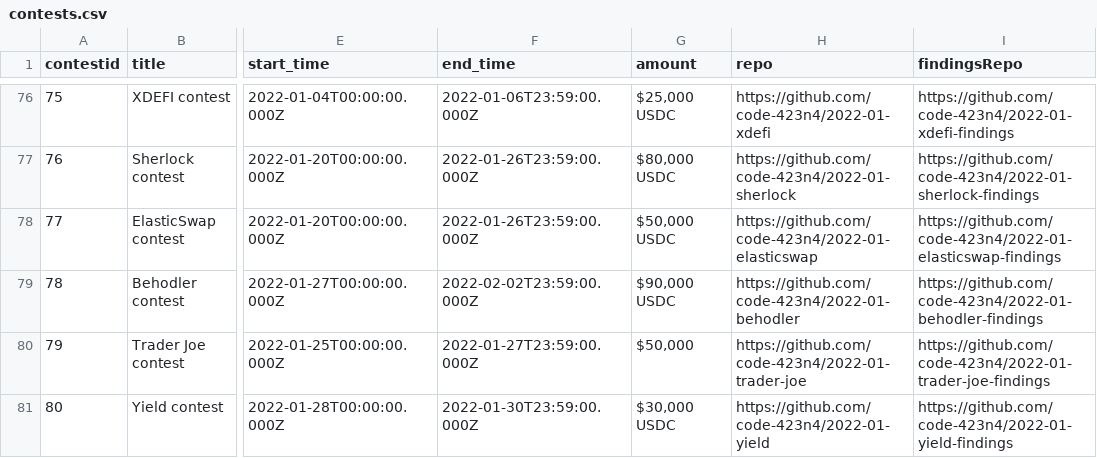
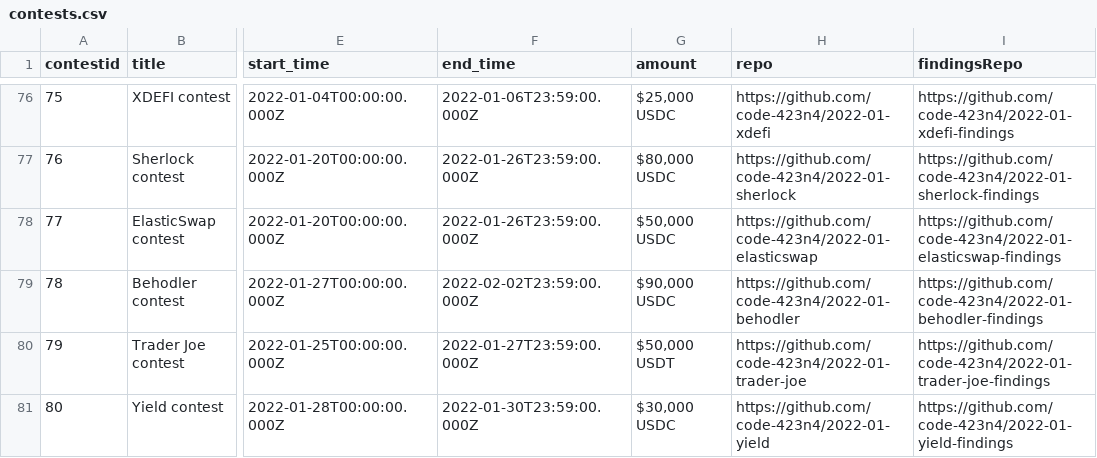
Before and after one commit to code-423n4/code423n4.com, a CSV file: _data/contests/contests.csv, drawn as a sheet; only a part is shown, gaps mark what is left out; the diff names each change by its address in the sheet, - before the commit and + after, or states it on an @@ line.

Commit message:
Updated Trader Joe to USDT

```diff
--- a/_data/contests/contests.csv
+++ b/_data/contests/contests.csv
-G80 (amount): $50,000
+G80 (amount): $50,000 USDT
```
